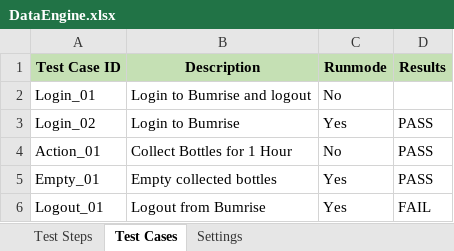
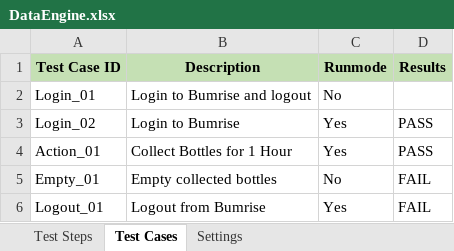
Before and after one commit to sefrial/bum-repository, an Excel workbook: Bumrise/src/dataEngine/DataEngine.xlsx, sheet Test Cases, drawn as a sheet; values as stored, in another font and other column widths than the file's, no borders; the diff names each change by its address in the sheet, - before the commit and + after, or states it on an @@ line.

```diff
--- a/Bumrise/src/dataEngine/DataEngine.xlsx (sheet Test Cases)
+++ b/Bumrise/src/dataEngine/DataEngine.xlsx (sheet Test Cases)
-C4 (Runmode): No
+C4 (Runmode): Yes
-C5 (Runmode): Yes
+C5 (Runmode): No
-D5 (Results): PASS
+D5 (Results): FAIL
```
Also changed, not shown: sheet Test Steps, 3 other files.
